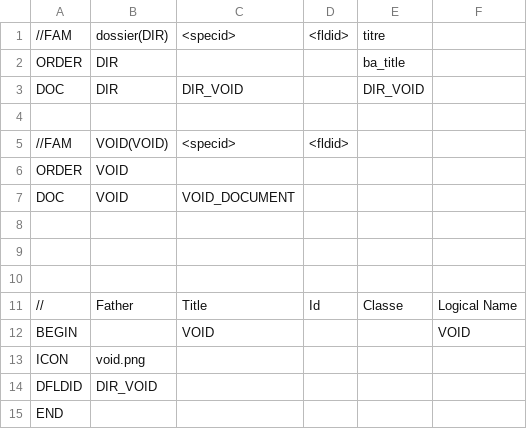
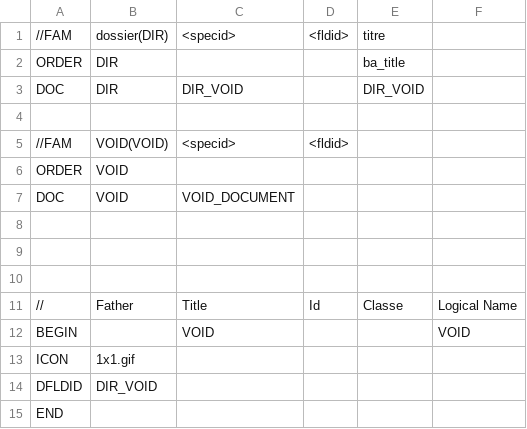
Before and after one commit to cbonnissent/dynacase-responsiveList, a CSV file: RESPONSIVE_LIST/VOID__PARAM.csv, drawn as a sheet.

Commit message:
feat(void): update void to be more invisible

```diff
--- a/RESPONSIVE_LIST/VOID__PARAM.csv
+++ b/RESPONSIVE_LIST/VOID__PARAM.csv
@@ -12,3 +12,3 @@ DOC;VOID;VOID_DOCUMENT;;;
 BEGIN;;VOID;;;VOID
-ICON;void.png;;;;
+ICON;1x1.gif;;;;
 DFLDID;DIR_VOID;;;;
```
Also changed, not shown: 1 other file.
